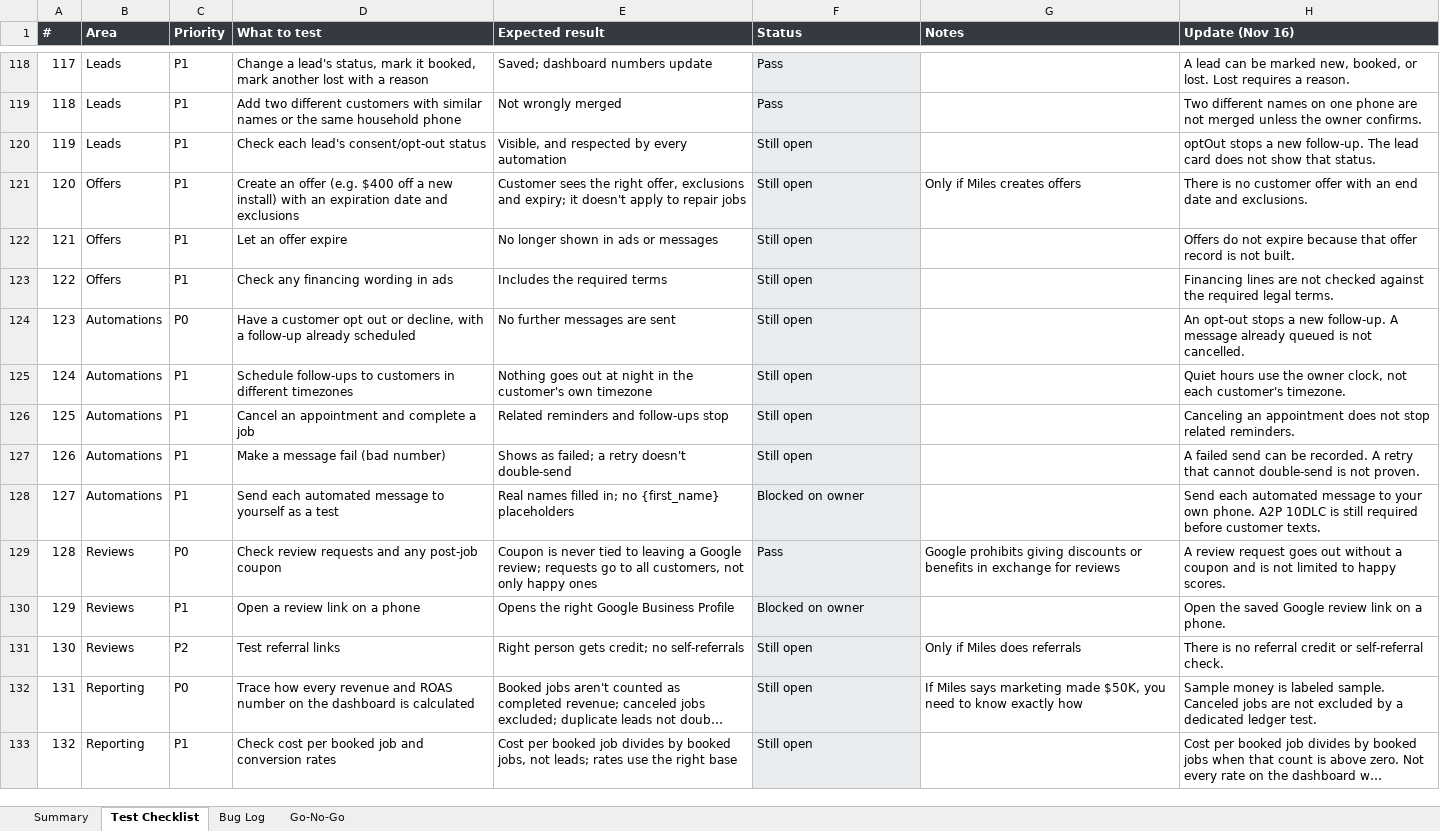
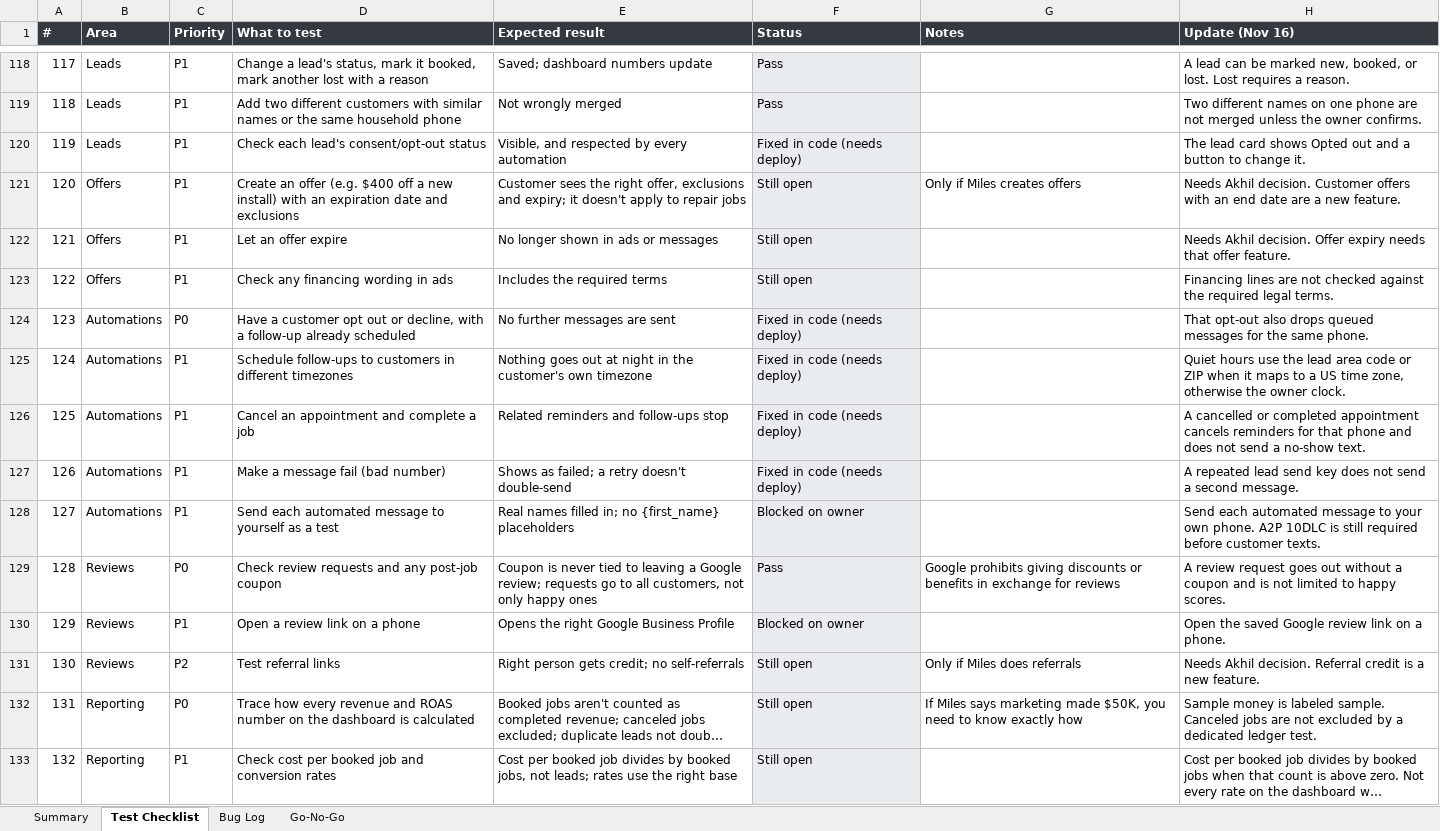
Before and after one commit to akp5282-7655004/ai-employee, an Excel workbook: docs/qa/miles-launch-checklist-updated.xlsx, sheet Test Checklist, drawn as a sheet; only a part is shown, gaps mark what is left out; long unchanged cells end in …; values as stored, in another font and other column widths than the file's, no borders; the diff covers the shown part only; the diff names each change by its address in the sheet, - before the commit and + after, or states it on an @@ line.

```diff
--- a/docs/qa/miles-launch-checklist-updated.xlsx (sheet Test Checklist)
+++ b/docs/qa/miles-launch-checklist-updated.xlsx (sheet Test Checklist)
-F120 (Status): Still open
+F120 (Status): Fixed in code (needs deploy)
-H120 (Update (Nov 16)): optOut stops a new follow-up. The lead card does not show that status.
+H120 (Update (Nov 16)): The lead card shows Opted out and a button to change it.
-H121 (Update (Nov 16)): There is no customer offer with an end date and exclusions.
+H121 (Update (Nov 16)): Needs Akhil decision. Customer offers with an end date are a new feature.
-H122 (Update (Nov 16)): Offers do not expire because that offer record is not built.
+H122 (Update (Nov 16)): Needs Akhil decision. Offer expiry needs that offer feature.
-F124:F127 (Status): Still open
+F124:F127 (Status): Fixed in code (needs deploy)
-H124 (Update (Nov 16)): An opt-out stops a new follow-up. A message already queued is not cancelled.
+H124 (Update (Nov 16)): That opt-out also drops queued messages for the same phone.
-H125 (Update (Nov 16)): …use the owner clock, not each customer's timezone.
+H125 (Update (Nov 16)): …use the lead area code or ZIP when it maps to a US time zone, otherwise the owner clock.
-H126 (Update (Nov 16)): Canceling an appointment does not stop related reminders.
+H126 (Update (Nov 16)): A cancelled or completed appointment cancels reminders for that phone and does not send a no-show text.
-H127 (Update (Nov 16)): A failed send can be recorded. A retry that cannot double-send is not proven.
+H127 (Update (Nov 16)): A repeated lead send key does not send a second message.
-H131 (Update (Nov 16)): There is no referral credit or self-referral check.
+H131 (Update (Nov 16)): Needs Akhil decision. Referral credit is a new feature.
```
Also changed, not shown: 97 edited cells elsewhere in this sheet, sheet Summary, 10 other files.
